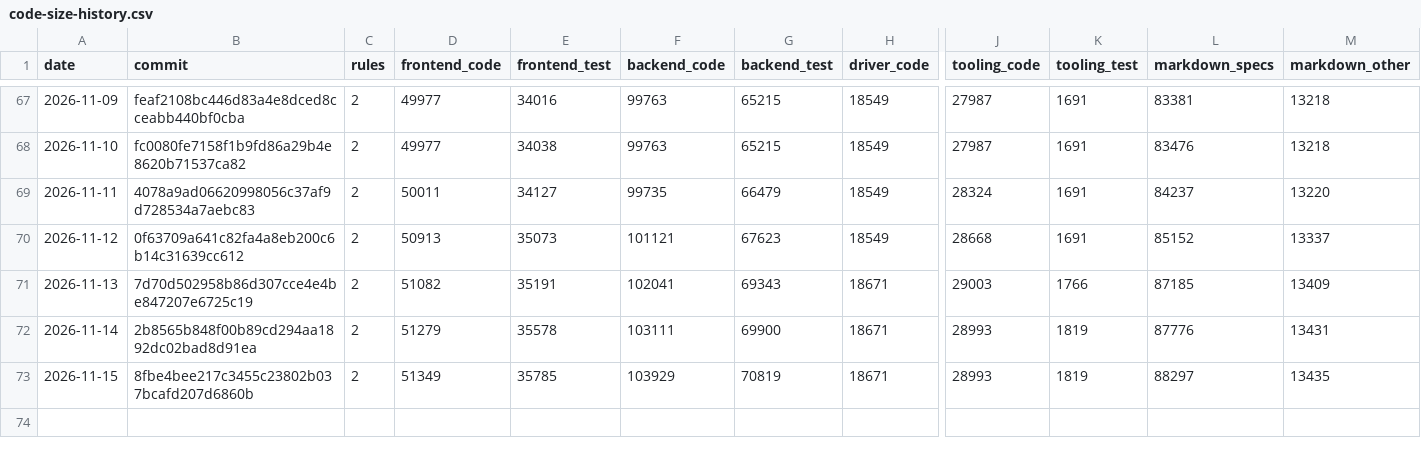
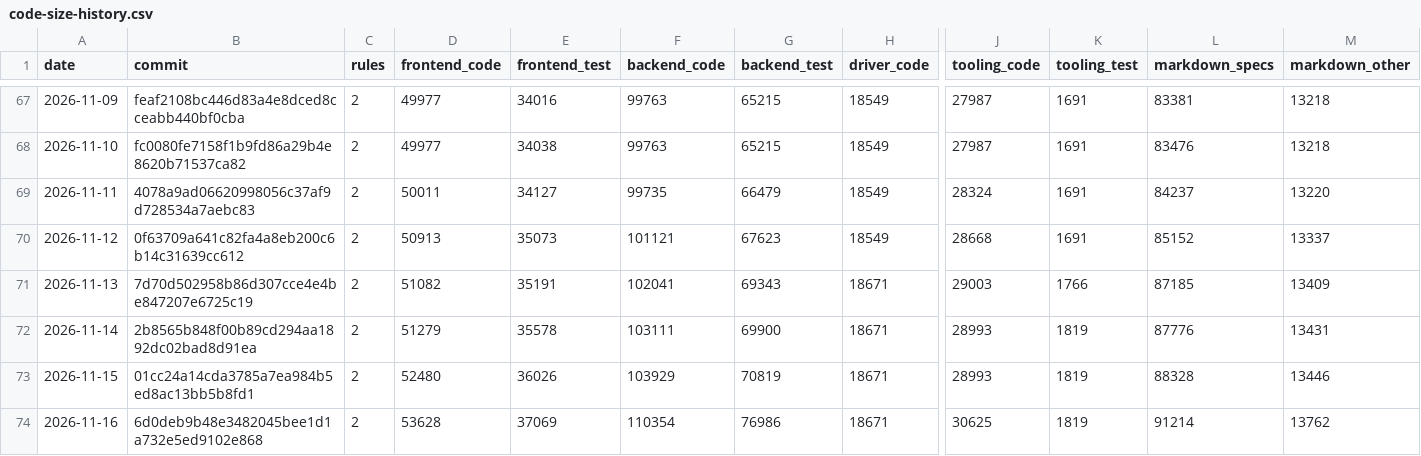
Before and after one commit to MrDesjardins/audiorouter, a CSV file: code-size-history.csv, drawn as a sheet; only a part is shown, gaps mark what is left out; rows hold the shown columns only; the diff names each change by its address in the sheet, - before the commit and + after, or states it on an @@ line.

```diff
--- a/code-size-history.csv
+++ b/code-size-history.csv
-B73 (commit): 8fbe4bee217c3455c23802b037bcafd207d6860b
+B73 (commit): 01cc24a14cda3785a7ea984b5ed8ac13bb5b8fd1
-D73 (frontend_code): 51349
+D73 (frontend_code): 52480
-E73 (frontend_test): 35785
+E73 (frontend_test): 36026
-L73 (markdown_specs): 88297
+L73 (markdown_specs): 88328
-M73 (markdown_other): 13435
+M73 (markdown_other): 13446
+row 74: 2026-11-16 | 6d0deb9b48e3482045bee1d1a732e5ed9102e868 | 2 | 53628 | 37069 | 110354 | 76986 | 18671 | 30625 | 1819 | 91214 | 13762
```
Also changed, not shown: 2 other files.
